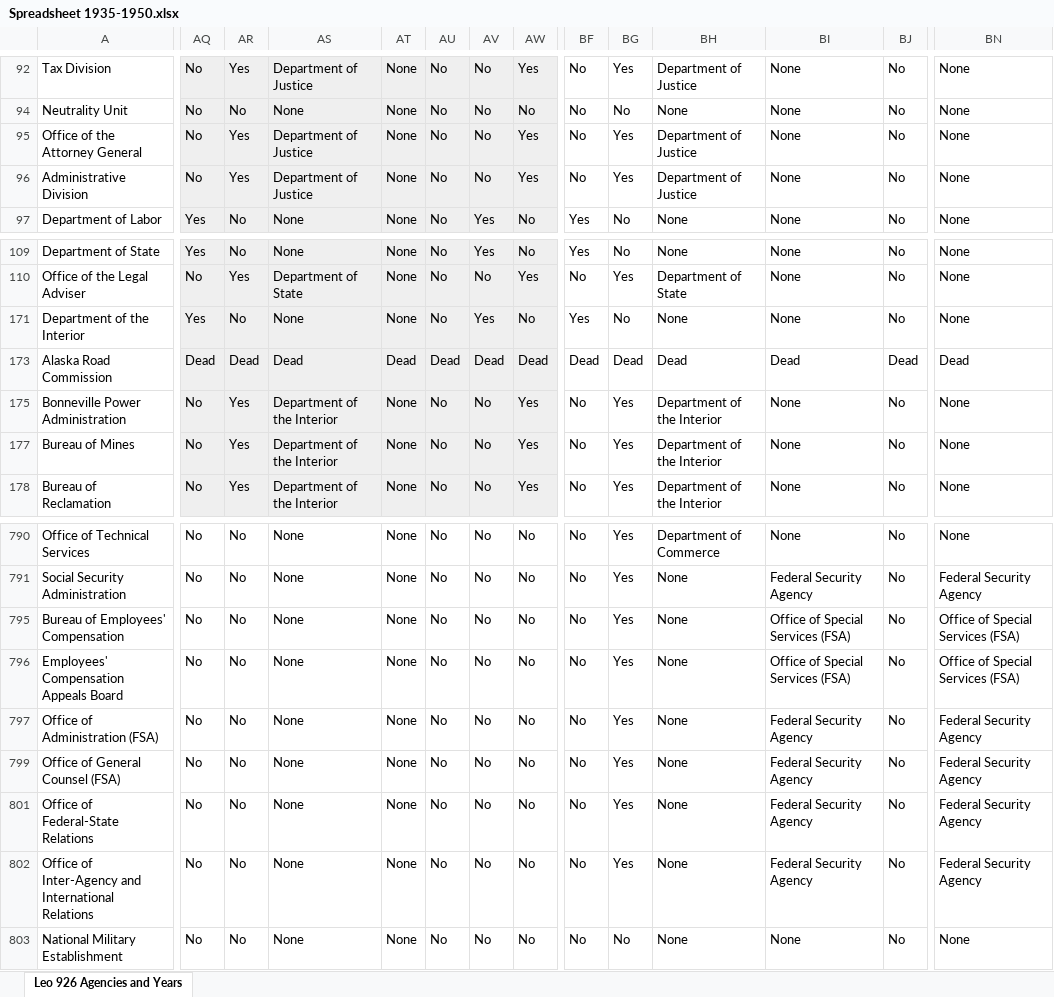
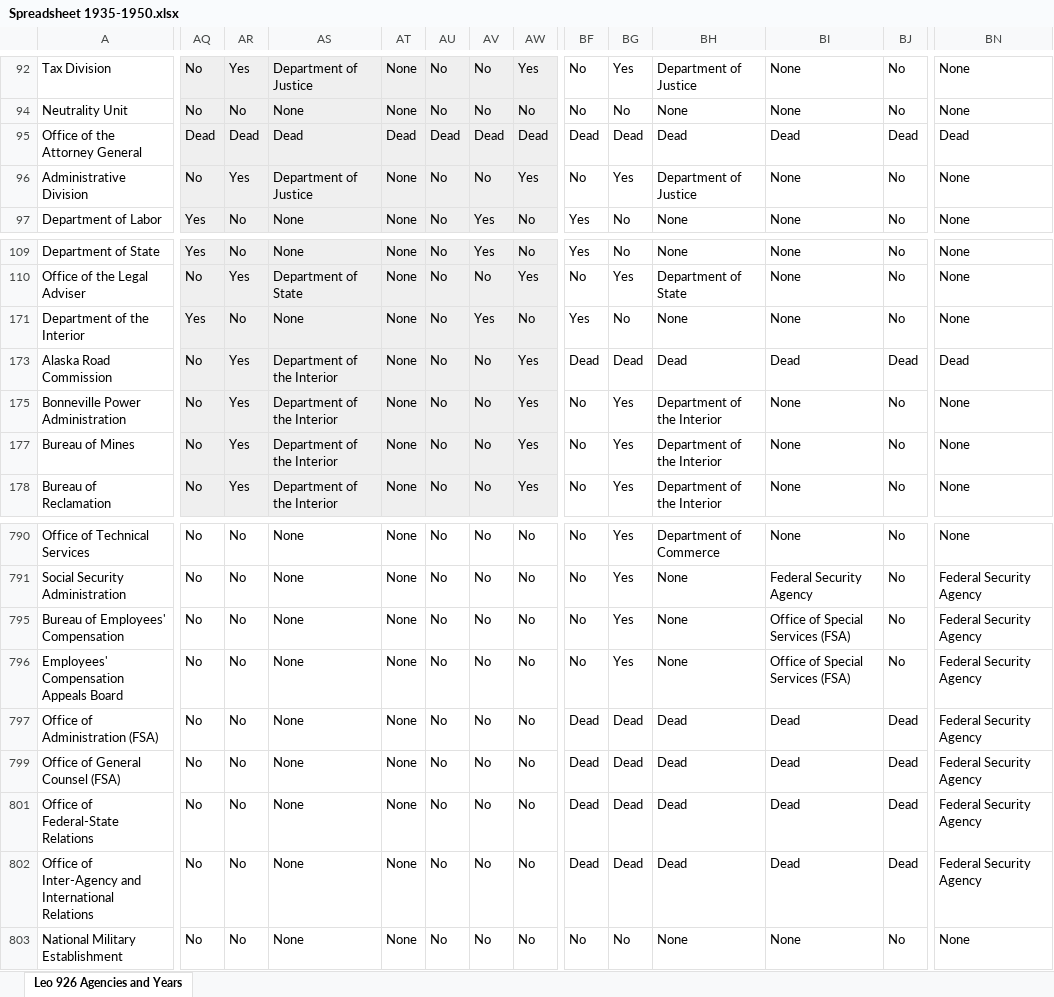
Before and after one commit to pbm5dc5ymw-code/GovThingyV2, an Excel workbook: data/Spreadsheet 1935-1950.xlsx, sheet Leo 926 Agencies and Years, drawn as a sheet; only a part is shown, gaps mark what is left out; values as stored, in another font and other column widths than the file's, no borders; the diff covers the shown part only; the diff names each change by its address in the sheet, - before the commit and + after, or states it on an @@ line.

```diff
--- a/data/Spreadsheet 1935-1950.xlsx (sheet Leo 926 Agencies and Years)
+++ b/data/Spreadsheet 1935-1950.xlsx (sheet Leo 926 Agencies and Years)
-AQ95: No
+AQ95: Dead
-AR95: Yes
+AR95: Dead
-AS95: Department of Justice
+AS95: Dead
-AT95: None
+AT95: Dead
-AU95: No
+AU95: Dead
-AV95: No
+AV95: Dead
-AW95: Yes
+AW95: Dead
-BF95: No
+BF95: Dead
-BG95: Yes
+BG95: Dead
-BH95: Department of Justice
+BH95: Dead
-BI95: None
+BI95: Dead
-BJ95: No
+BJ95: Dead
-BN95: None
+BN95: Dead
-AQ173: Dead
+AQ173: No
-AR173: Dead
+AR173: Yes
-AS173: Dead
+AS173: Department of the Interior
-AT173: Dead
+AT173: None
-AU173: Dead
+AU173: No
-AV173: Dead
+AV173: No
-AW173: Dead
+AW173: Yes
-BN795:BN796: Office of Special Services (FSA)
+BN795:BN796: Federal Security Agency
-BF797: No
+BF797: Dead
-BG797: Yes
+BG797: Dead
-BH797: None
+BH797: Dead
-BI797: Federal Security Agency
+BI797: Dead
-BJ797: No
+BJ797: Dead
-BF799: No
+BF799: Dead
-BG799: Yes
+BG799: Dead
-BH799: None
+BH799: Dead
-BI799: Federal Security Agency
+BI799: Dead
-BJ799: No
+BJ799: Dead
-BF801:BF802: No
+BF801:BF802: Dead
-BG801:BG802: Yes
+BG801:BG802: Dead
-BH801:BH802: None
+BH801:BH802: Dead
-BI801:BI802: Federal Security Agency
+BI801:BI802: Dead
-BJ801:BJ802: No
+BJ801:BJ802: Dead
```
Also changed, not shown: 165 edited cells elsewhere in this sheet, hidden cells, 4 other files.
